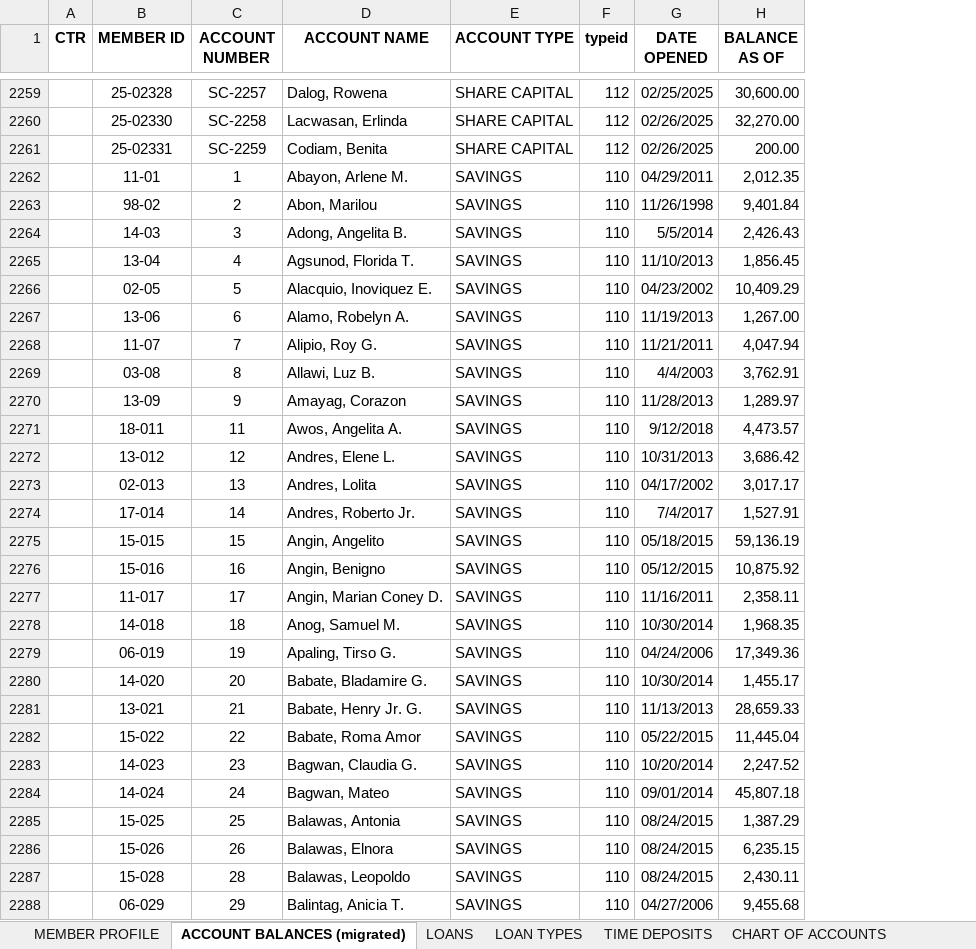
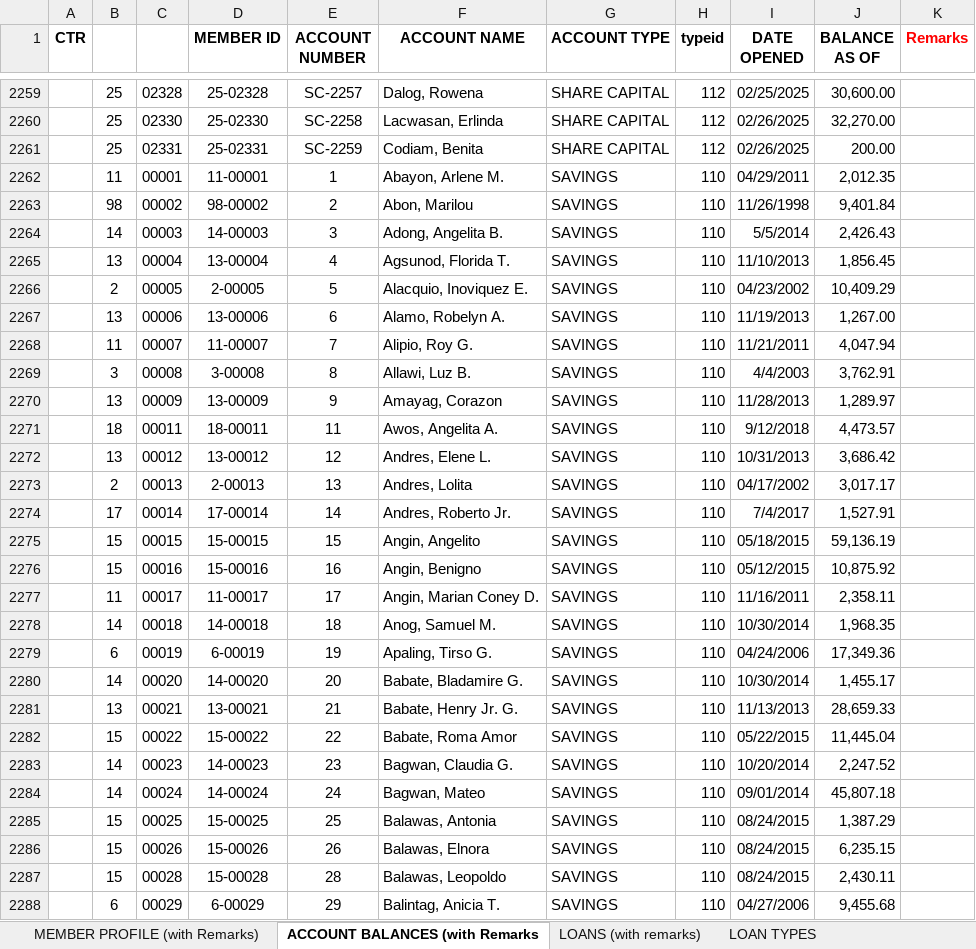
Before and after one commit to charlie0027/screenshots_project, an Excel workbook: data migrations/DATA MIGRATION FILES - DHARAM - FINAL.xlsx, sheet ACCOUNT BALANCES (with Remarks, drawn as a sheet; only a part is shown, gaps mark what is left out; values as stored, in another font and other column widths than the file's, no borders; addresses are those after the commit; the diff covers the shown part only; the diff names each change by its address in the sheet, - before the commit and + after, or states it on an @@ line.

Commit message:
added additional remarks needs to be filled up

```diff
--- a/data migrations/DATA MIGRATION FILES - DHARAM - FINAL.xlsx (sheet ACCOUNT BALANCES (with Remarks)
+++ b/data migrations/DATA MIGRATION FILES - DHARAM - FINAL.xlsx (sheet ACCOUNT BALANCES (with Remarks)
-sheet tab: MEMBER PROFILE
+sheet tab: MEMBER PROFILE (with Remarks)
-sheet tab: ACCOUNT BALANCES (migrated)
+sheet tab: ACCOUNT BALANCES (with Remarks
-sheet tab: LOANS
+sheet tab: LOANS (with remarks)
+column B, rows 2259-2288: 25 | 25 | 25 | 11 | 98 | 14 | 13 | 2 | 13 | 11 | 3 | 13 | 18 | 13 | 2 | 17 | 15 | 15 | 11 | 14 | 6 | 14 | 13 | 15 | 14 | 14 | 15 | 15 | 15 | 6
+column C, rows 2259-2288: 02328 | 02330 | 02331 | 00001 | 00002 | 00003 | 00004 | 00005 | 00006 | 00007 | 00008 | 00009 | 00011 | 00012 | 00013 | 00014 | 00015 | 00016 | 00017 | 00018 | 00019 | 00020 | 00021 | 00022 | 00023 | 00024 | 00025 | 00026 | 00028 | 00029
+column K (Remarks), empty
-D2262 (MEMBER ID): 11-01
+D2262 (MEMBER ID): 11-00001
-D2263 (MEMBER ID): 98-02
+D2263 (MEMBER ID): 98-00002
-D2264 (MEMBER ID): 14-03
+D2264 (MEMBER ID): 14-00003
-D2265 (MEMBER ID): 13-04
+D2265 (MEMBER ID): 13-00004
-D2266 (MEMBER ID): 02-05
+D2266 (MEMBER ID): 2-00005
-D2267 (MEMBER ID): 13-06
+D2267 (MEMBER ID): 13-00006
-D2268 (MEMBER ID): 11-07
+D2268 (MEMBER ID): 11-00007
-D2269 (MEMBER ID): 03-08
+D2269 (MEMBER ID): 3-00008
-D2270 (MEMBER ID): 13-09
+D2270 (MEMBER ID): 13-00009
-D2271 (MEMBER ID): 18-011
+D2271 (MEMBER ID): 18-00011
-D2272 (MEMBER ID): 13-012
+D2272 (MEMBER ID): 13-00012
-D2273 (MEMBER ID): 02-013
+D2273 (MEMBER ID): 2-00013
-D2274 (MEMBER ID): 17-014
+D2274 (MEMBER ID): 17-00014
-D2275 (MEMBER ID): 15-015
+D2275 (MEMBER ID): 15-00015
-D2276 (MEMBER ID): 15-016
+D2276 (MEMBER ID): 15-00016
-D2277 (MEMBER ID): 11-017
+D2277 (MEMBER ID): 11-00017
-D2278 (MEMBER ID): 14-018
+D2278 (MEMBER ID): 14-00018
-D2279 (MEMBER ID): 06-019
+D2279 (MEMBER ID): 6-00019
-D2280 (MEMBER ID): 14-020
+D2280 (MEMBER ID): 14-00020
-D2281 (MEMBER ID): 13-021
+D2281 (MEMBER ID): 13-00021
-D2282 (MEMBER ID): 15-022
+D2282 (MEMBER ID): 15-00022
-D2283 (MEMBER ID): 14-023
+D2283 (MEMBER ID): 14-00023
-D2284 (MEMBER ID): 14-024
+D2284 (MEMBER ID): 14-00024
-D2285 (MEMBER ID): 15-025
+D2285 (MEMBER ID): 15-00025
-D2286 (MEMBER ID): 15-026
+D2286 (MEMBER ID): 15-00026
-D2287 (MEMBER ID): 15-028
+D2287 (MEMBER ID): 15-00028
-D2288 (MEMBER ID): 06-029
+D2288 (MEMBER ID): 6-00029
```
Also changed, not shown: 1913 edited cells elsewhere in this sheet, sheet MEMBER PROFILE (with Remarks), sheet TIME DEPOSITS (with remarks), sheet LOANS (with remarks), other sheet tabs, formulas that keep their value.
